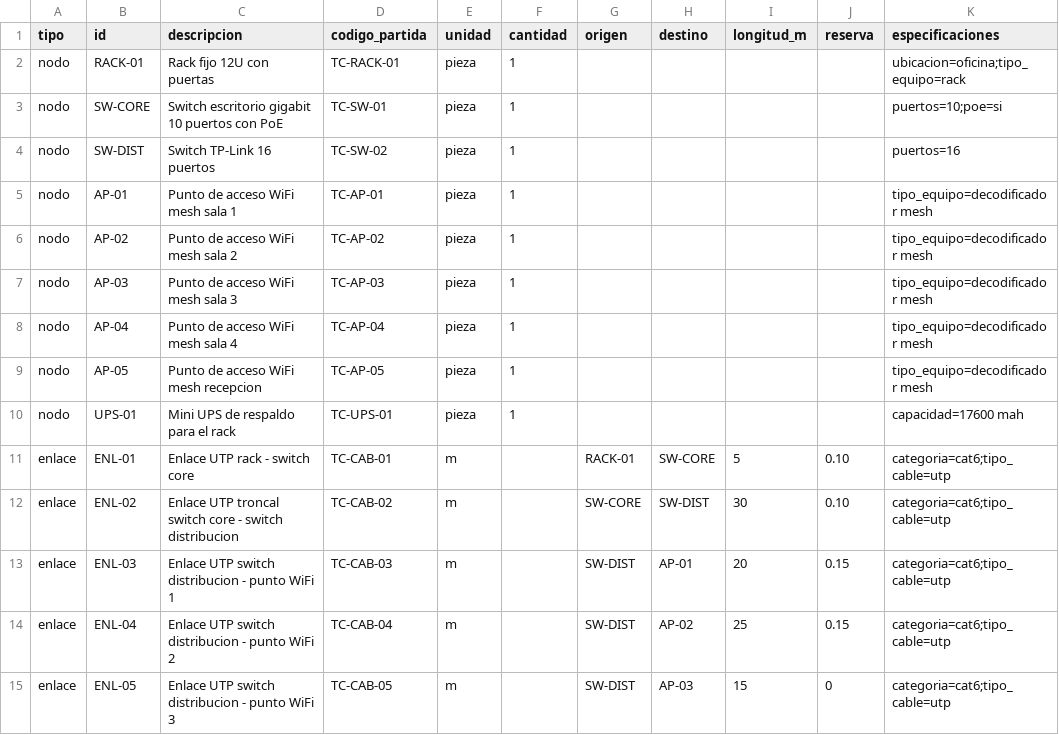
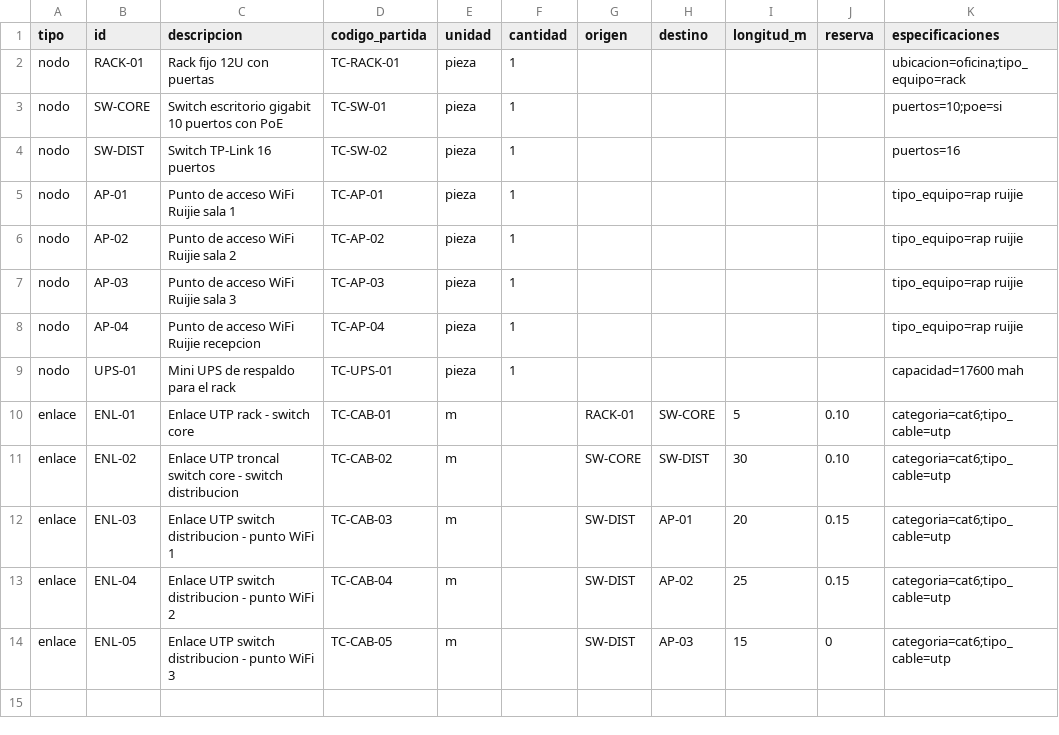
Before and after one commit to EugenioRRijo/ARENIA, a CSV file: data/samples/telecom/topologia_arenaza.csv, drawn as a sheet.

Commit message:
fix(telecom): prueba de imports estricta, procedencia de la muestra y errores con contexto

```diff
--- a/data/samples/telecom/topologia_arenaza.csv
+++ b/data/samples/telecom/topologia_arenaza.csv
@@ -4,7 +4,6 @@ nodo,SW-CORE,Switch escritorio gigabit 10 puertos con PoE,TC-SW-01,pieza,1,,,,,p
 nodo,SW-DIST,Switch TP-Link 16 puertos,TC-SW-02,pieza,1,,,,,puertos=16
-nodo,AP-01,Punto de acceso WiFi mesh sala 1,TC-AP-01,pieza,1,,,,,tipo_equipo=decodificador mesh
-nodo,AP-02,Punto de acceso WiFi mesh sala 2,TC-AP-02,pieza,1,,,,,tipo_equipo=decodificador mesh
-nodo,AP-03,Punto de acceso WiFi mesh sala 3,TC-AP-03,pieza,1,,,,,tipo_equipo=decodificador mesh
-nodo,AP-04,Punto de acceso WiFi mesh sala 4,TC-AP-04,pieza,1,,,,,tipo_equipo=decodificador mesh
-nodo,AP-05,Punto de acceso WiFi mesh recepcion,TC-AP-05,pieza,1,,,,,tipo_equipo=decodificador mesh
+nodo,AP-01,Punto de acceso WiFi Ruijie sala 1,TC-AP-01,pieza,1,,,,,tipo_equipo=rap ruijie
+nodo,AP-02,Punto de acceso WiFi Ruijie sala 2,TC-AP-02,pieza,1,,,,,tipo_equipo=rap ruijie
+nodo,AP-03,Punto de acceso WiFi Ruijie sala 3,TC-AP-03,pieza,1,,,,,tipo_equipo=rap ruijie
+nodo,AP-04,Punto de acceso WiFi Ruijie recepcion,TC-AP-04,pieza,1,,,,,tipo_equipo=rap ruijie
 nodo,UPS-01,Mini UPS de respaldo para el rack,TC-UPS-01,pieza,1,,,,,capacidad=17600 mah
```
Also changed, not shown: 3 other files.
